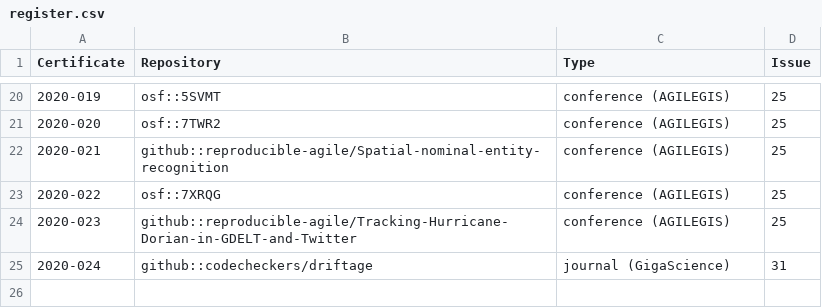
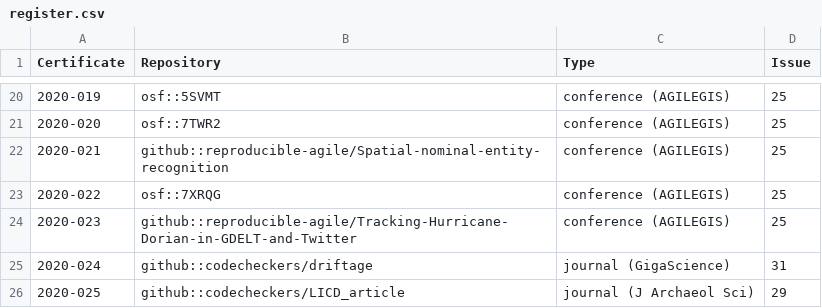
Before and after one commit to codecheckers/register, a CSV file: register.csv, drawn as a sheet; only a part is shown, gaps mark what is left out.

Commit message:
add Carrer et al., closes #29

```diff
--- a/register.csv
+++ b/register.csv
@@ -25 +25,2 @@ Certificate,Repository,Type,Issue
 2020-024,github::codecheckers/driftage,journal (GigaScience),31
+2020-025,github::codecheckers/LICD_article, journal (J Archaeol Sci),29
```
